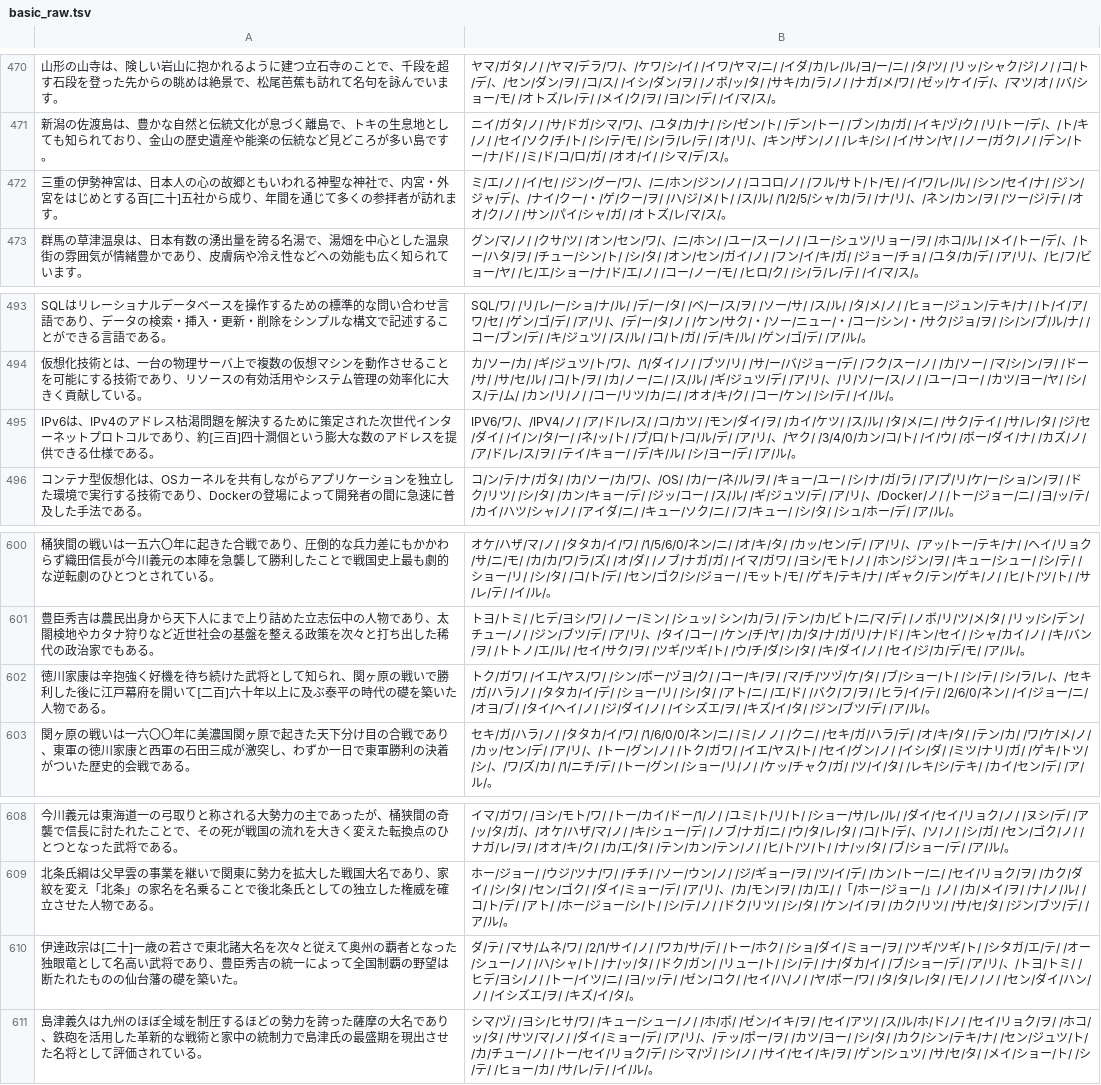
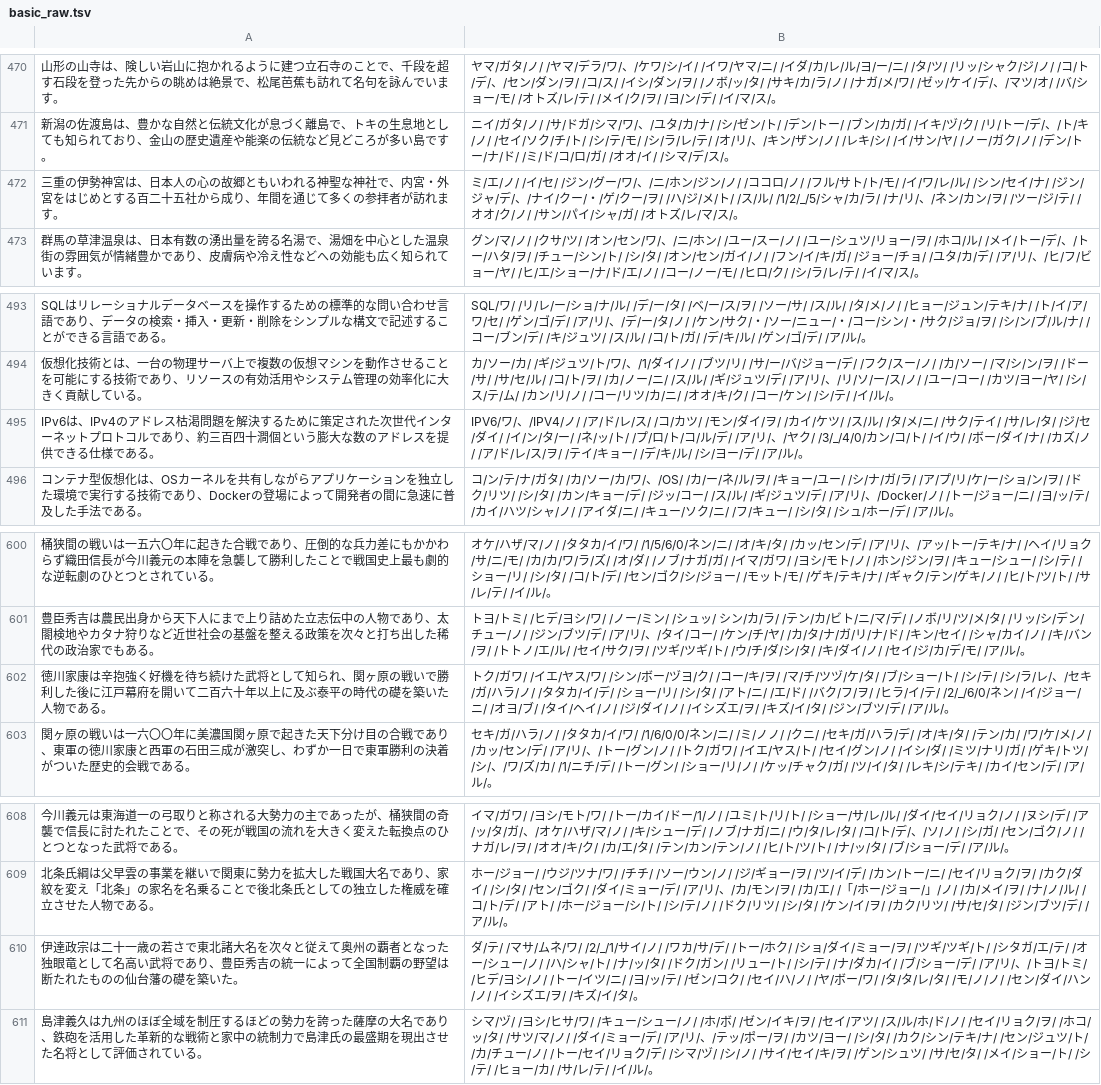
Before and after one commit to ji6czd/momo, a TSV file: dataset/basic_raw.tsv, drawn as a sheet; only a part is shown, gaps mark what is left out; the diff names each change by its address in the sheet, - before the commit and + after, or states it on an @@ line.

```diff
--- a/dataset/basic_raw.tsv
+++ b/dataset/basic_raw.tsv
-A472: …とする百[二十]五社から…
+A472: …とする百二十五社から…
-B472: …ス/ル/ /1/2/5/シャ/カ…
+B472: …ス/ル/ /1/2/_/5/シャ/カ…
-A495: …あり、約[三百]四十澗個…
+A495: …あり、約三百四十澗個…
-B495: …/ヤク/ /3/4/0/カン/コ…
+B495: …/ヤク/ /3/_/4/0/カン/コ…
-A602: …を開いて[二百]六十年以…
+A602: …を開いて二百六十年以…
-B602: …イ/テ/ /2/6/0/ネン/ /…
+B602: …イ/テ/ /2/_/6/0/ネン/ /…
-A610: …達政宗は[二十]一歳の若…
+A610: …達政宗は二十一歳の若…
-B610: …ネ/ワ/ /2/1/サイ/ノ…
+B610: …ネ/ワ/ /2/_/1/サイ/ノ…
```
Also changed, not shown: 4 other files.
